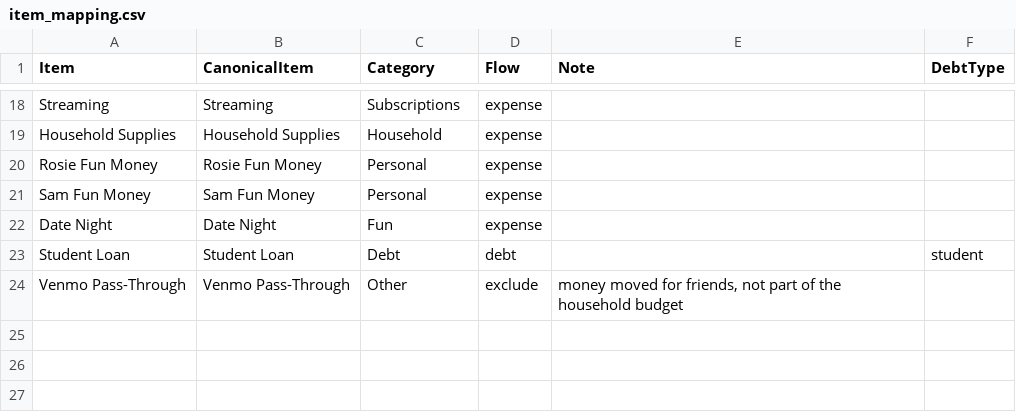
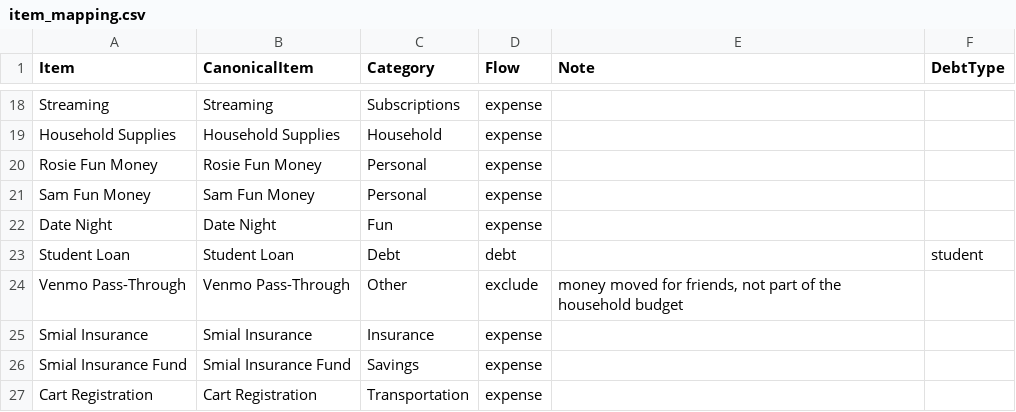
Before and after one commit to JKBeeman92/household-ledger, a CSV file: examples/sample-household/item_mapping.csv, drawn as a sheet; only a part is shown, gaps mark what is left out.

```diff
--- a/examples/sample-household/item_mapping.csv
+++ b/examples/sample-household/item_mapping.csv
@@ -24 +24,4 @@ Student Loan,Student Loan,Debt,debt,,student
 Venmo Pass-Through,Venmo Pass-Through,Other,exclude,"money moved for friends, not part of the household budget",
+Smial Insurance,Smial Insurance,Insurance,expense,,
+Smial Insurance Fund,Smial Insurance Fund,Savings,expense,,
+Cart Registration,Cart Registration,Transportation,expense,,
```
Also changed, not shown: examples/sample-household/2026-06-budget.csv, examples/sample-household/5ca1ab1e-02-2025-EveryDollar-BudgetItems.csv, 48 other files.
